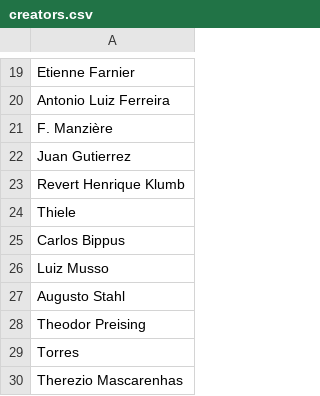
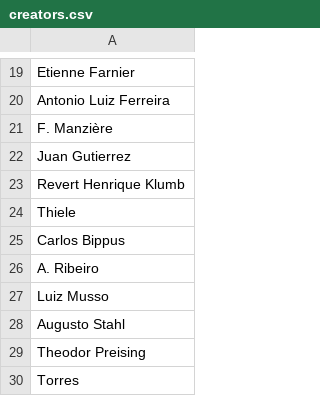
Before and after one commit to imaginerio/imaginerio-etl, a CSV file: src/data-out/creators.csv, drawn as a sheet; only a part is shown, gaps mark what is left out; the shorter side is filled out with more unchanged rows.

```diff
--- a/src/data-out/creators.csv
+++ b/src/data-out/creators.csv
@@ -25,2 +25,3 @@ Thiele
 Carlos Bippus
+A. Ribeiro
 Luiz Musso
```
Also changed, not shown: src/data-out/api-wikidata.csv, src/data-out/metadata-review.csv, 9 other files.
